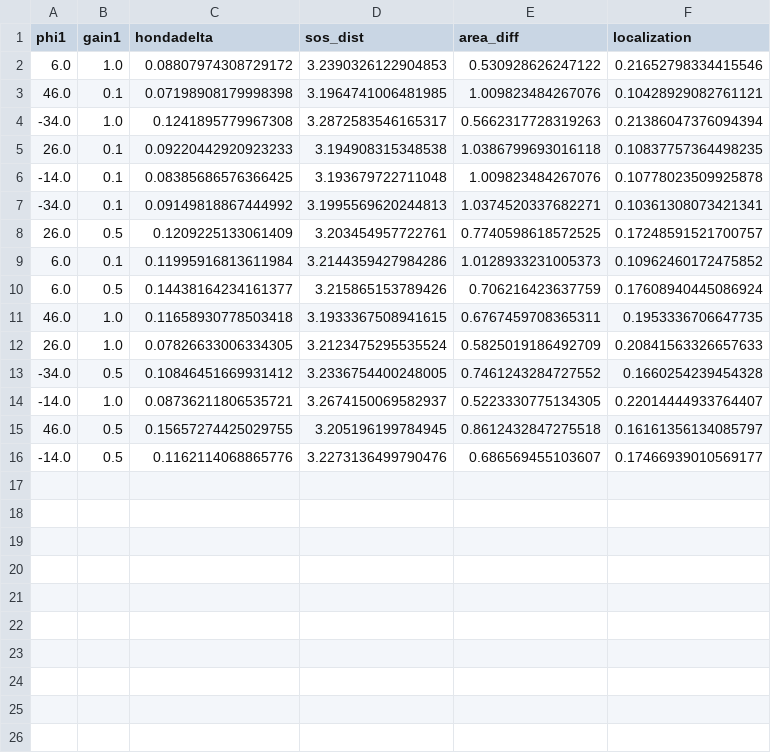
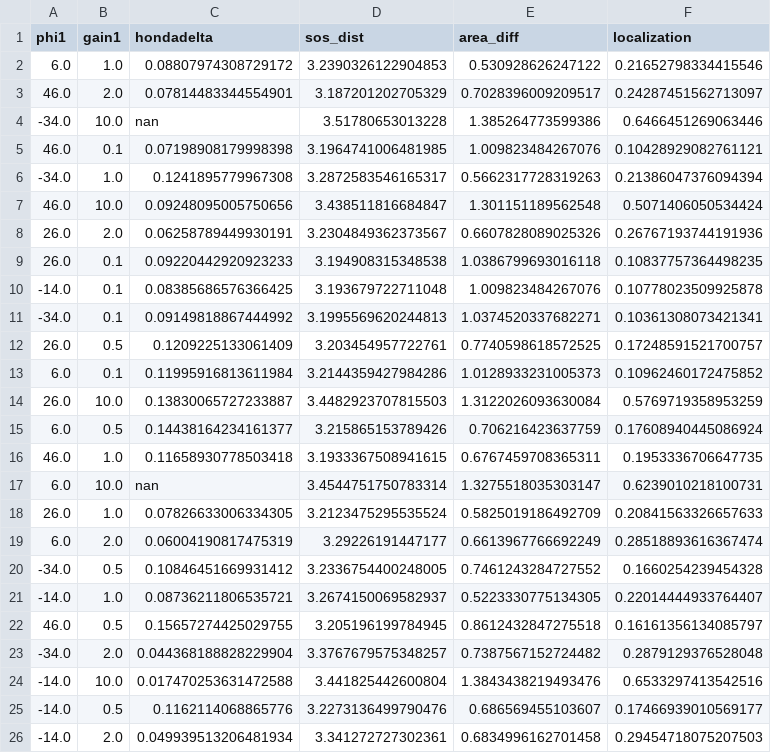
Before and after one commit to ABRG-Models/BarrelEmerge, a CSV file: analysis/postproc/sensitivity_guide1.csv, drawn as a sheet.

Commit message:
Now I have 5x5 values

```diff
--- a/analysis/postproc/sensitivity_guide1.csv
+++ b/analysis/postproc/sensitivity_guide1.csv
@@ -2,4 +2,8 @@ phi1,gain1,hondadelta,sos_dist,area_diff,localization
 6.0,1.0,0.08807974308729172,3.2390326122904853,0.530928626247122,0.21652798334415546
+46.0,2.0,0.07814483344554901,3.187201202705329,0.7028396009209517,0.24287451562713097
+-34.0,10.0,nan,3.51780653013228,1.385264773599386,0.6466451269063446
 46.0,0.1,0.07198908179998398,3.1964741006481985,1.009823484267076,0.10428929082761121
 -34.0,1.0,0.1241895779967308,3.2872583546165317,0.5662317728319263,0.21386047376094394
+46.0,10.0,0.09248095005750656,3.438511816684847,1.301151189562548,0.5071406050534424
+26.0,2.0,0.06258789449930191,3.2304849362373567,0.6607828089025326,0.26767193744191936
 26.0,0.1,0.09220442920923233,3.194908315348538,1.0386799693016118,0.10837757364498235
@@ -9,5 +13,8 @@ phi1,gain1,hondadelta,sos_dist,area_diff,localization
 6.0,0.1,0.11995916813611984,3.2144359427984286,1.0128933231005373,0.10962460172475852
+26.0,10.0,0.13830065727233887,3.4482923707815503,1.3122026093630084,0.5769719358953259
 6.0,0.5,0.14438164234161377,3.215865153789426,0.706216423637759,0.17608940445086924
 46.0,1.0,0.11658930778503418,3.1933367508941615,0.6767459708365311,0.1953336706647735
+6.0,10.0,nan,3.4544751750783314,1.3275518035303147,0.6239010218100731
 26.0,1.0,0.07826633006334305,3.2123475295535524,0.5825019186492709,0.20841563326657633
+6.0,2.0,0.06004190817475319,3.29226191447177,0.6613967766692249,0.28518893616367474
 -34.0,0.5,0.10846451669931412,3.2336754400248005,0.7461243284727552,0.1660254239454328
@@ -15,2 +22,5 @@ phi1,gain1,hondadelta,sos_dist,area_diff,localization
 46.0,0.5,0.15657274425029755,3.205196199784945,0.8612432847275518,0.16161356134085797
+-34.0,2.0,0.044368188828229904,3.3767679575348257,0.7387567152724482,0.2879129376528048
+-14.0,10.0,0.017470253631472588,3.441825442600804,1.3843438219493476,0.6533297413542516
 -14.0,0.5,0.1162114068865776,3.2273136499790476,0.686569455103607,0.17466939010569177
+-14.0,2.0,0.049939513206481934,3.341272727302361,0.6834996162701458,0.29454718075207503
```
Also changed, not shown: 1 other file.
